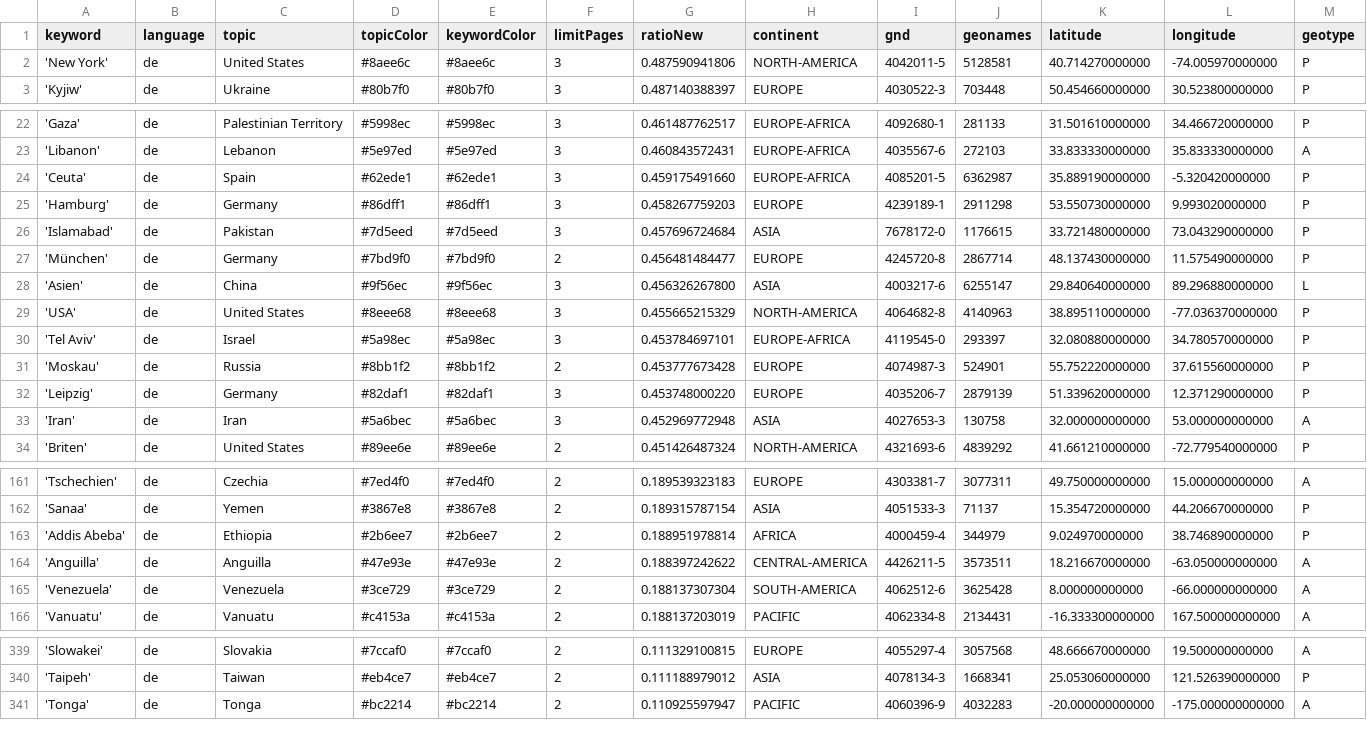
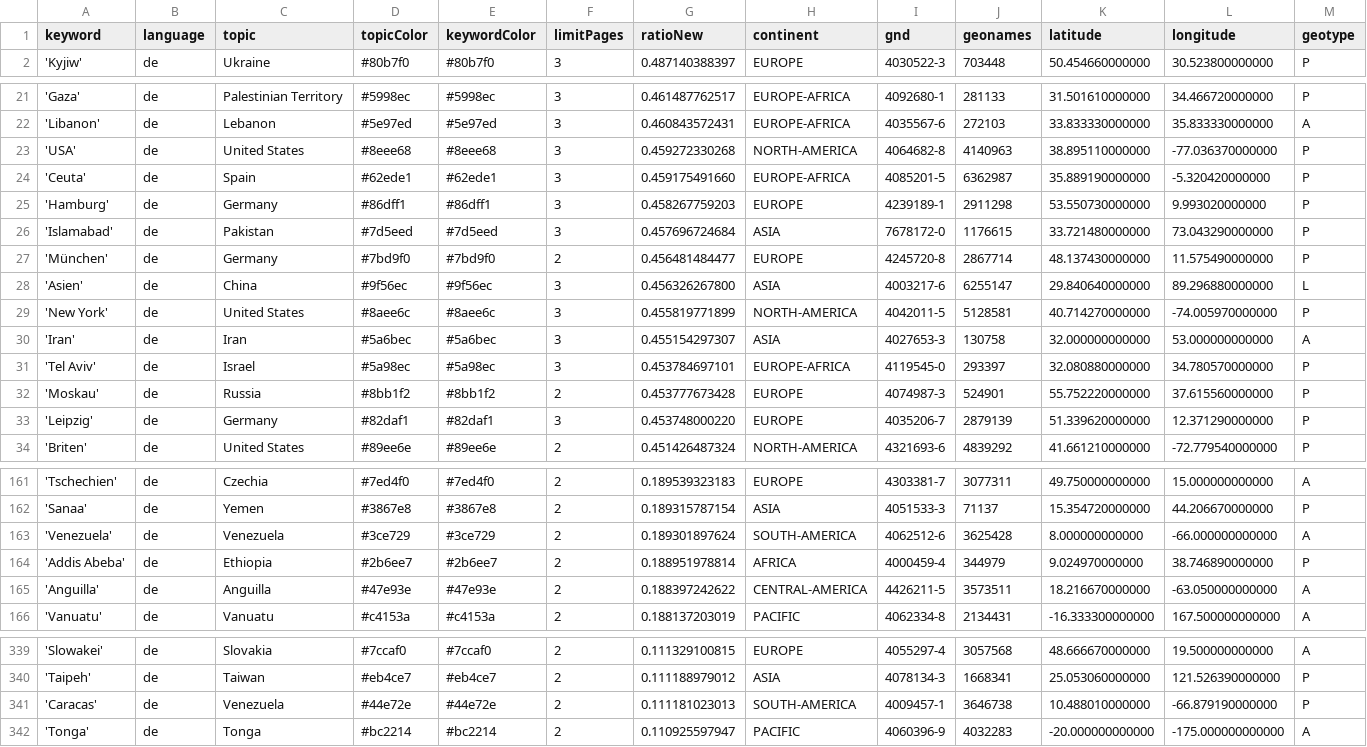
Before and after one commit to mizilett-news/ortsFluesterer, a CSV file: keywords.csv, drawn as a sheet; only a part is shown, gaps mark what is left out; removed rows and columns are numbered as before the commit, all else as after; rows hold the shown columns only; the diff covers the shown part only; the diff names each change by its address in the sheet, - before the commit and + after, or states it on an @@ line.

```diff
--- a/keywords.csv
+++ b/keywords.csv
-row 2: 'New York' | de | United States | #8aee6c | #8aee6c | 3 | 0.487590941806 | NORTH-AMERICA | 4042011-5 | 5128581 | 40.714270000000 | -74.005970000000 | P
+row 23: 'USA' | de | United States | #8eee68 | #8eee68 | 3 | 0.459272330268 | NORTH-AMERICA | 4064682-8 | 4140963 | 38.895110000000 | -77.036370000000 | P
-A29 (keyword): 'USA'
+A29 (keyword): 'New York'
-D29 (topicColor): #8eee68
+D29 (topicColor): #8aee6c
-E29 (keywordColor): #8eee68
+E29 (keywordColor): #8aee6c
-G29 (ratioNew): 0.455665215329
+G29 (ratioNew): 0.455819771899
-I29 (gnd): 4064682-8
+I29 (gnd): 4042011-5
-J29 (geonames): 4140963
+J29 (geonames): 5128581
-K29 (latitude): 38.895110000000
+K29 (latitude): 40.714270000000
-L29 (longitude): -77.036370000000
+L29 (longitude): -74.005970000000
+row 30: 'Iran' | de | Iran | #5a6bec | #5a6bec | 3 | 0.455154297307 | ASIA | 4027653-3 | 130758 | 32.000000000000 | 53.000000000000 | A
-row 33: 'Iran' | de | Iran | #5a6bec | #5a6bec | 3 | 0.452969772948 | ASIA | 4027653-3 | 130758 | 32.000000000000 | 53.000000000000 | A
+row 163: 'Venezuela' | de | Venezuela | #3ce729 | #3ce729 | 2 | 0.189301897624 | SOUTH-AMERICA | 4062512-6 | 3625428 | 8.000000000000 | -66.000000000000 | A
-row 165: 'Venezuela' | de | Venezuela | #3ce729 | #3ce729 | 2 | 0.188137307304 | SOUTH-AMERICA | 4062512-6 | 3625428 | 8.000000000000 | -66.000000000000 | A
+row 341: 'Caracas' | de | Venezuela | #44e72e | #44e72e | 2 | 0.111181023013 | SOUTH-AMERICA | 4009457-1 | 3646738 | 10.488010000000 | -66.879190000000 | P
```
Also changed, not shown: 1 removed row and 4 edited cells elsewhere in this file, csv/news_2026_09.csv, csv/news_2026_10.csv.
